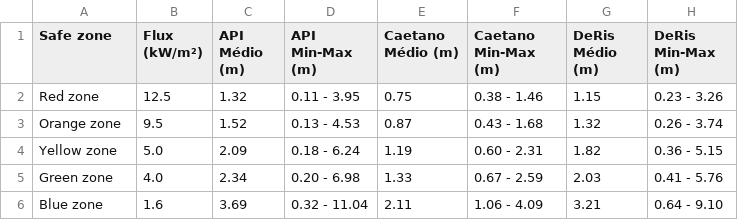
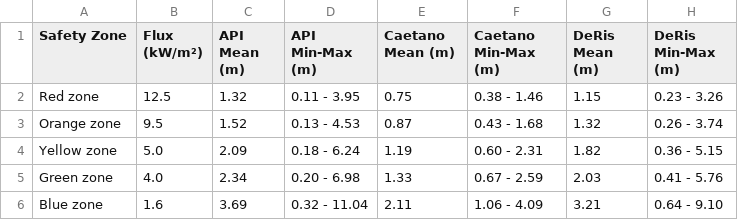
Before and after one commit to ilzylv/jet-flames-safety-zone, a CSV file: outputs/tabela_resumo_zonas.csv, drawn as a sheet.

```diff
--- a/outputs/tabela_resumo_zonas.csv
+++ b/outputs/tabela_resumo_zonas.csv
@@ -1,2 +1,2 @@
-Safe zone,Flux (kW/m²),API Médio (m),API Min-Max (m),Caetano Médio (m),Caetano Min-Max (m),DeRis Médio (m),DeRis Min-Max (m)
+Safety Zone,Flux (kW/m²),API Mean (m),API Min-Max (m),Caetano Mean (m),Caetano Min-Max (m),DeRis Mean (m),DeRis Min-Max (m)
 Red zone,12.5,1.32,0.11 - 3.95,0.75,0.38 - 1.46,1.15,0.23 - 3.26
```
Also changed, not shown: outputs/tabela_fatores_correcao.csv, 13 other files.
